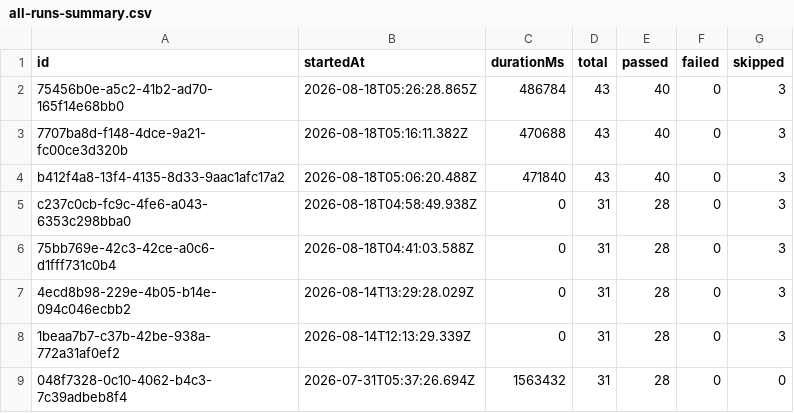
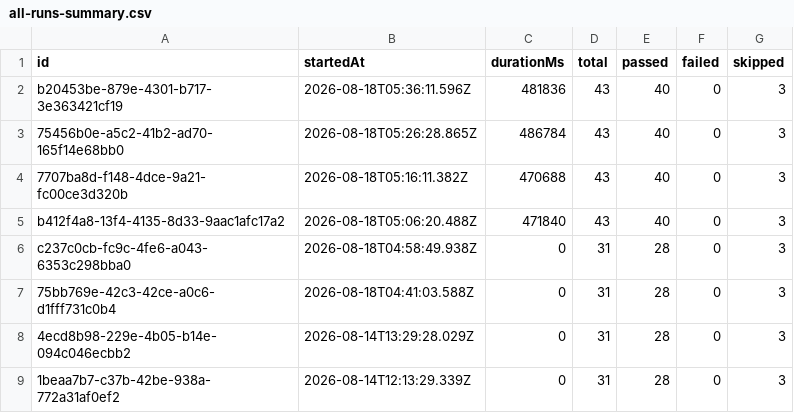
Before and after one commit to saira-uwc/Shunyalabs_widget, a CSV file: docs/exports/all-runs-summary.csv, drawn as a sheet; only a part is shown; the shorter side is filled out with more unchanged rows.

```diff
--- a/docs/exports/all-runs-summary.csv
+++ b/docs/exports/all-runs-summary.csv
@@ -1,2 +1,3 @@
 id,startedAt,durationMs,total,passed,failed,skipped
+b20453be-879e-4301-b717-3e363421cf19,2026-08-18T05:36:11.596Z,481836,43,40,0,3
 75456b0e-a5c2-41b2-ad70-165f14e68bb0,2026-08-18T05:26:28.865Z,486784,43,40,0,3
```
Also changed, not shown: docs/exports/current-run.csv, 2 other files.
